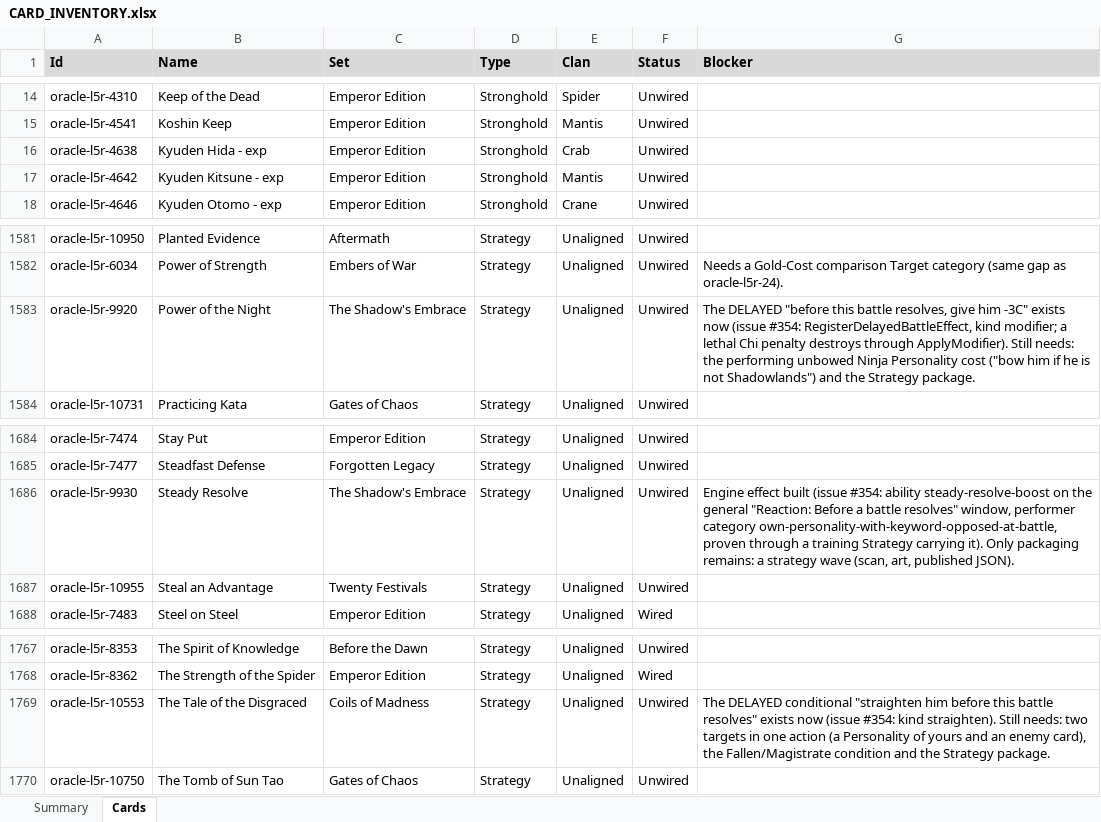
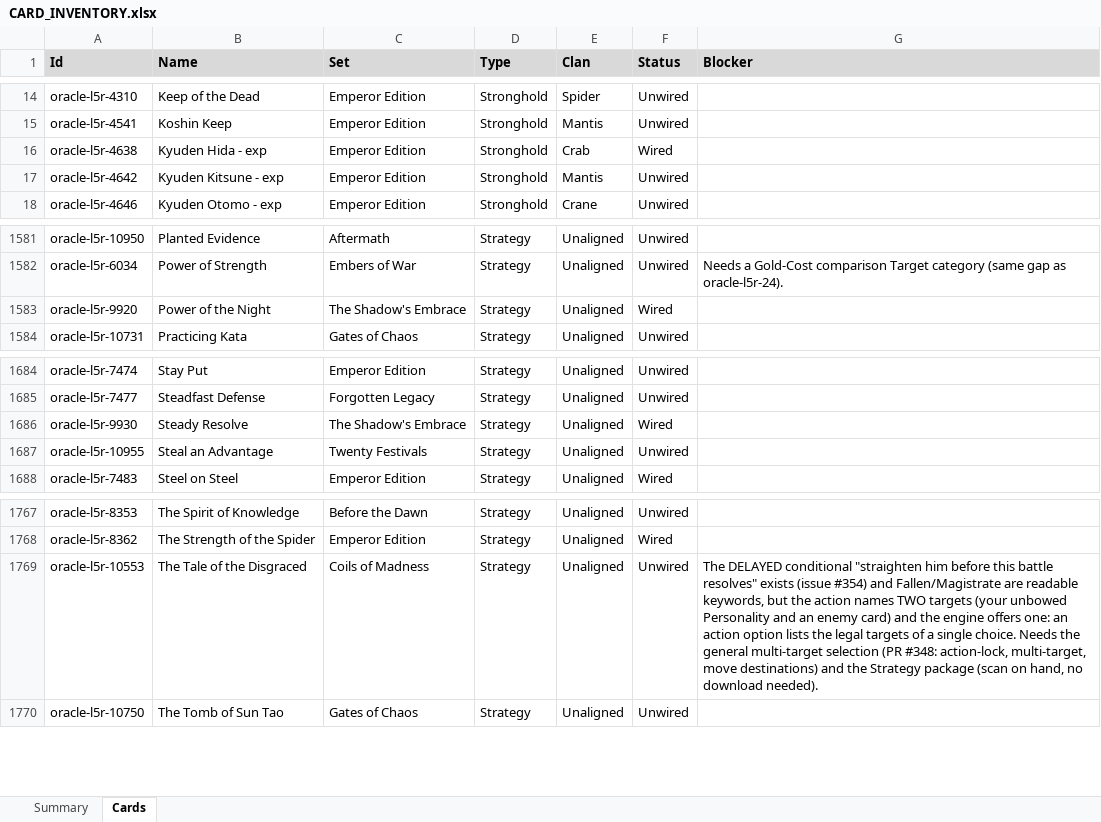
Before and after one commit to alfredoh7/l5r-emperor, an Excel workbook: docs/CARD_INVENTORY.xlsx, sheet Cards, drawn as a sheet; only a part is shown, gaps mark what is left out; values as stored, in another font and other column widths than the file's, no borders; table styles not drawn; the diff covers the shown part only; the diff names each change by its address in the sheet, - before the commit and + after, or states it on an @@ line.

```diff
--- a/docs/CARD_INVENTORY.xlsx (sheet Cards)
+++ b/docs/CARD_INVENTORY.xlsx (sheet Cards)
-F16 (Status): Unwired
+F16 (Status): Wired
-F1583 (Status): Unwired
+F1583 (Status): Wired
-G1583 (Blocker): The DELAYED "before this battle resolves, give him -3C" exists now (issue #354: RegisterDelayedBattleEffect, kind modifier; a lethal Chi penalty destroys through ApplyModifier). Still needs: the performing unbowed Ninja Personality cost ("bow him if he is not Shadowlands") and the Strategy package.
+G1583 (Blocker): (empty)
-F1686 (Status): Unwired
+F1686 (Status): Wired
-G1686 (Blocker): Engine effect built (issue #354: ability steady-resolve-boost on the general "Reaction: Before a battle resolves" window, performer category own-personality-with-keyword-opposed-at-battle, proven through a training Strategy carrying it). Only packaging remains: a strategy wave (scan, art, published JSON).
+G1686 (Blocker): (empty)
-G1769 (Blocker): …resolves" exists now (issue #354: kind straighten). Still needs: two targets in one action (a Personality of yours and an enemy card), the Fallen/Magistrate condition and the Strategy package.
+G1769 (Blocker): …resolves" exists (issue #354) and Fallen/Magistrate are readable keywords, but the action names TWO targets (your unbowed Personality and an enemy card) and the engine offers one: an action option lists the legal targets of a single choice. Needs the general multi-target selection (PR #348: action-lock, multi-target, move destinations) and the Strategy package (scan on hand, no download needed).
```
Also changed, not shown: 12 edited cells elsewhere in this sheet, sheet Summary, 40 other files.
